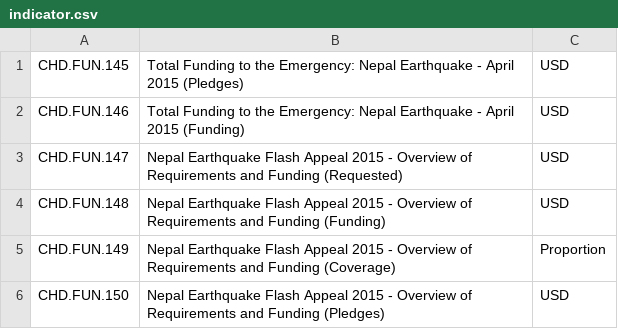
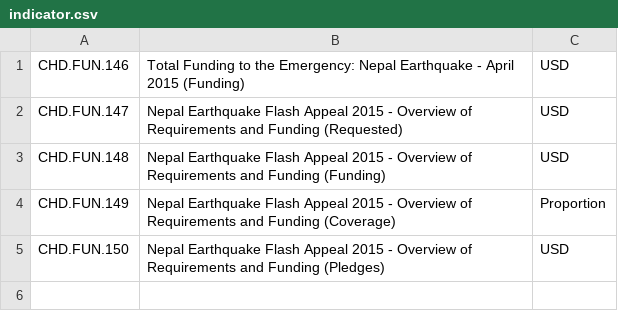
Before and after one commit to luiscape/hdxscraper-fts-nepal-earthquake-april-2015, a CSV file: data/indicator.csv, drawn as a sheet; the diff names each change by its address in the sheet, - before the commit and + after, or states it on an @@ line.

```diff
--- a/data/indicator.csv
+++ b/data/indicator.csv
-row 1: CHD.FUN.145 | Total Funding to the Emergency: Nepal Earthquake - April 2015 (Pledges) | USD
```
Also changed, not shown: data/source/indicator.csv, data/value.csv, 7 other files.
